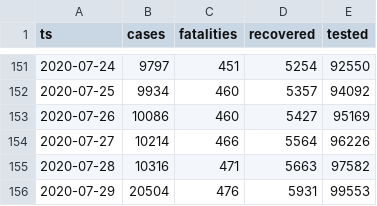
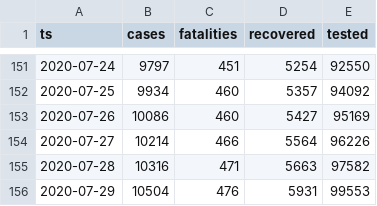
Before and after one commit to aleksandar-jovicic/COVID19-Macedonia, a CSV file: timeseries.csv, drawn as a sheet; only a part is shown, gaps mark what is left out.

Commit message:
Latest situation [2020-07-29] correction

```diff
--- a/timeseries.csv
+++ b/timeseries.csv
@@ -155,2 +155,2 @@ ts,cases,fatalities,recovered,tested
 2020-07-28,10316,471,5663,97582
-2020-07-29,20504,476,5931,99553
+2020-07-29,10504,476,5931,99553
```
